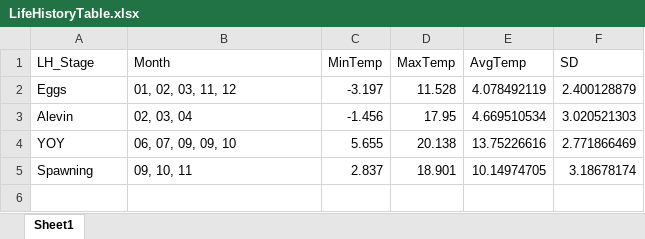
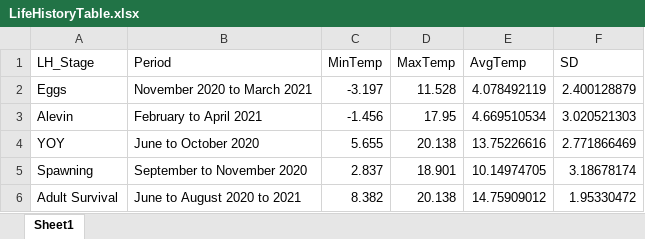
Before and after one commit to Team-FRI/johnson_capstone, an Excel workbook: Spring/LifeHistoryTable.xlsx, sheet Sheet1, drawn as a sheet; values as stored, in another font and other column widths than the file's, no borders; the diff names each change by its address in the sheet, - before the commit and + after, or states it on an @@ line.

```diff
--- a/Spring/LifeHistoryTable.xlsx (sheet Sheet1)
+++ b/Spring/LifeHistoryTable.xlsx (sheet Sheet1)
-B1: Month
+B1: Period
-B2 (Period): 01, 02, 03, 11, 12
+B2 (Period): November 2020 to March 2021
-B3 (Period): 02, 03, 04
+B3 (Period): February to April 2021
-B4 (Period): 06, 07, 09, 09, 10
+B4 (Period): June to October 2020
-B5 (Period): 09, 10, 11
+B5 (Period): September to November 2020
+row 6: Adult Survival | June to August 2020 to 2021 | 8.382 | 20.138 | 14.75909012 | 1.95330472
```
Also changed, not shown: 6 other files.
